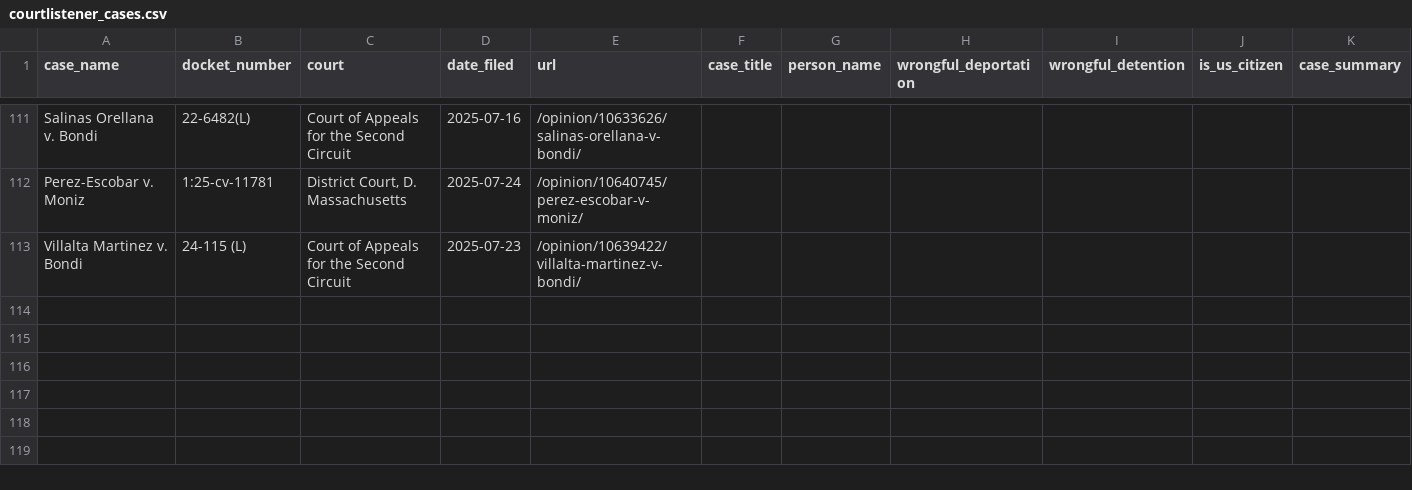
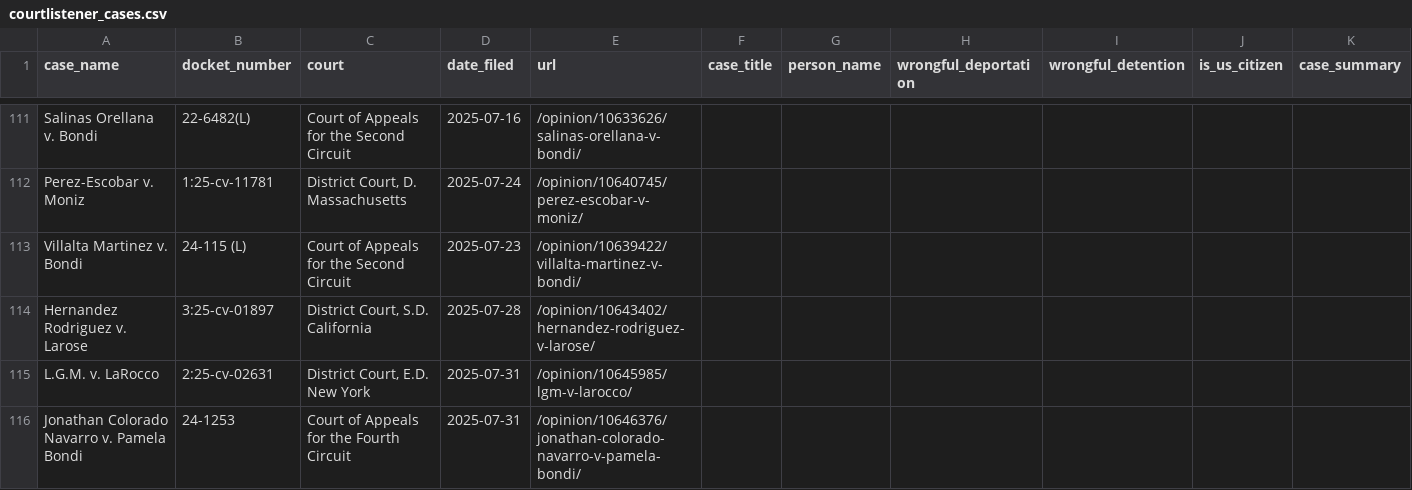
Before and after one commit to jackwerner/wrongfulDeportationsAndDetentions, a CSV file: courtlistener_cases.csv, drawn as a sheet; only a part is shown, gaps mark what is left out.

```diff
--- a/courtlistener_cases.csv
+++ b/courtlistener_cases.csv
@@ -113 +113,4 @@ Perez-Escobar v. Moniz,1:25-cv-11781,"District Court, D. Massachusetts",2025-07-
 Villalta Martinez v. Bondi,24-115 (L),Court of Appeals for the Second Circuit,2025-07-23,/opinion/10639422/villalta-martinez-v-bondi/,,,,,,
+Hernandez Rodriguez v. Larose,3:25-cv-01897,"District Court, S.D. California",2025-07-28,/opinion/10643402/hernandez-rodriguez-v-larose/,,,,,,
+L.G.M. v. LaRocco,2:25-cv-02631,"District Court, E.D. New York",2025-07-31,/opinion/10645985/lgm-v-larocco/,,,,,,
+Jonathan Colorado Navarro v. Pamela Bondi,24-1253,Court of Appeals for the Fourth Circuit,2025-07-31,/opinion/10646376/jonathan-colorado-navarro-v-pamela-bondi/,,,,,,
```
